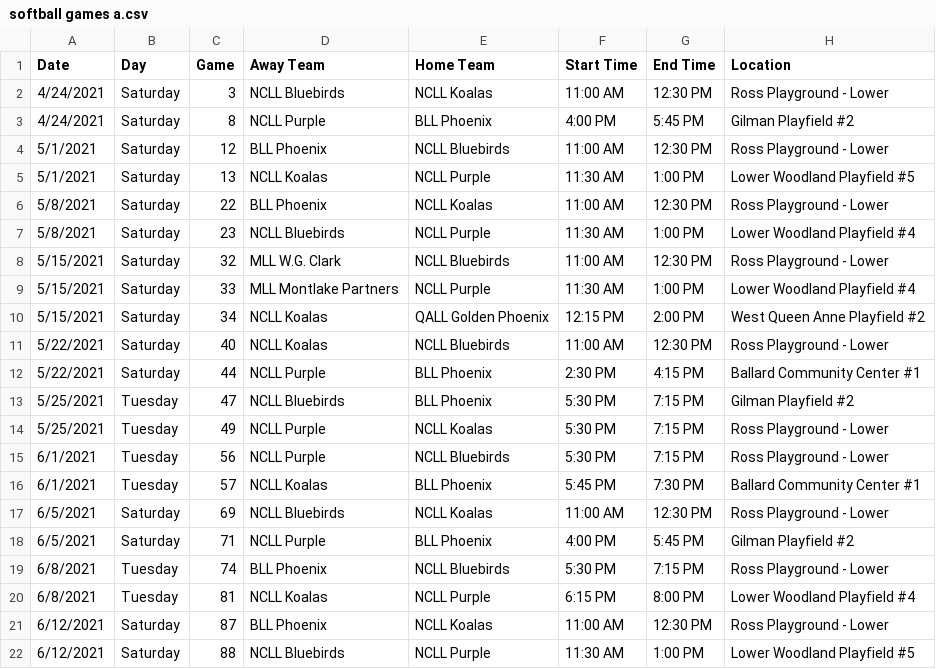
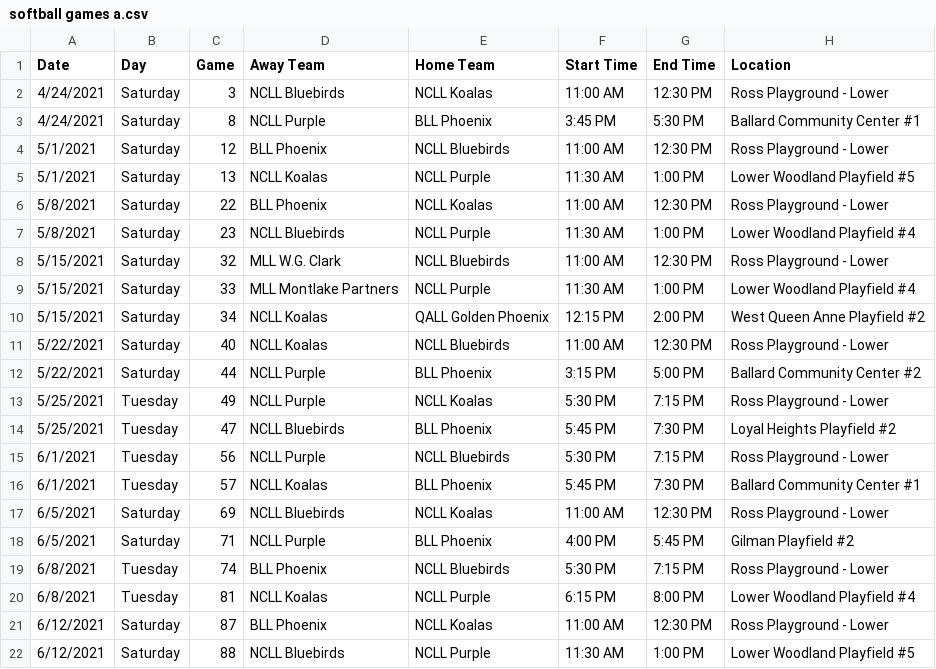
Before and after one commit to ncllball/ncll-schedule, a CSV file: games/softball games a.csv, drawn as a sheet.

```diff
--- a/games/softball games a.csv
+++ b/games/softball games a.csv
@@ -2,3 +2,3 @@ Date,Day,Game,Away Team,Home Team,Start Time,End Time,Location
 4/24/2021,Saturday,3,NCLL Bluebirds,NCLL Koalas,11:00 AM,12:30 PM,Ross Playground - Lower
-4/24/2021,Saturday,8,NCLL Purple,BLL Phoenix,4:00 PM,5:45 PM,Gilman Playfield #2
+4/24/2021,Saturday,8,NCLL Purple,BLL Phoenix,3:45 PM,5:30 PM,Ballard Community Center #1
 5/1/2021,Saturday,12,BLL Phoenix,NCLL Bluebirds,11:00 AM,12:30 PM,Ross Playground - Lower
@@ -11,5 +11,5 @@ Date,Day,Game,Away Team,Home Team,Start Time,End Time,Location
 5/22/2021,Saturday,40,NCLL Koalas,NCLL Bluebirds,11:00 AM,12:30 PM,Ross Playground - Lower
-5/22/2021,Saturday,44,NCLL Purple,BLL Phoenix,2:30 PM,4:15 PM,Ballard Community Center #1
-5/25/2021,Tuesday,47,NCLL Bluebirds,BLL Phoenix,5:30 PM,7:15 PM,Gilman Playfield #2
+5/22/2021,Saturday,44,NCLL Purple,BLL Phoenix,3:15 PM,5:00 PM,Ballard Community Center #2
 5/25/2021,Tuesday,49,NCLL Purple,NCLL Koalas,5:30 PM,7:15 PM,Ross Playground - Lower
+5/25/2021,Tuesday,47,NCLL Bluebirds,BLL Phoenix,5:45 PM,7:30 PM,Loyal Heights Playfield #2
 6/1/2021,Tuesday,56,NCLL Purple,NCLL Bluebirds,5:30 PM,7:15 PM,Ross Playground - Lower
```
Also changed, not shown: games/softball games aaa.csv, games/softball games majors.csv, 4 other files.
